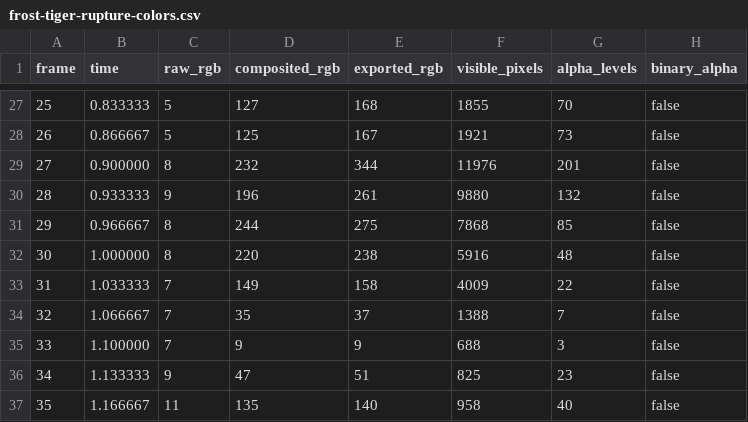
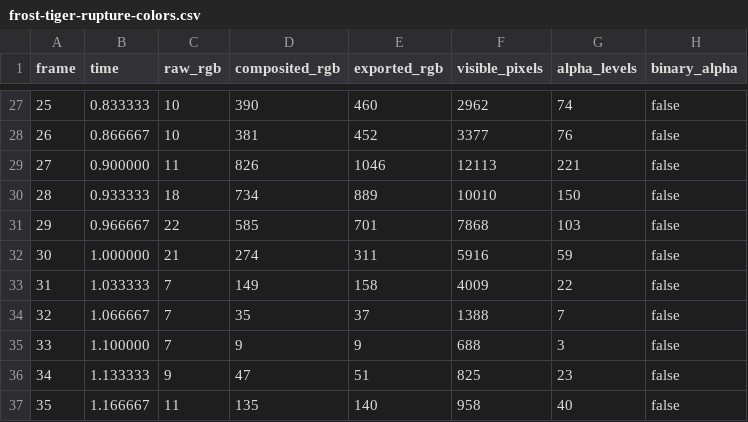
Before and after one commit to a1666273784-maker/pixelfx, a CSV file: docs/reviews/frost-tiger-rupture-colors.csv, drawn as a sheet; only a part is shown, gaps mark what is left out; the diff covers the shown part only.

```diff
--- a/docs/reviews/frost-tiger-rupture-colors.csv
+++ b/docs/reviews/frost-tiger-rupture-colors.csv
@@ -27,7 +27,7 @@ frame,time,raw_rgb,composited_rgb,exported_rgb,visible_pixels,alpha_levels,binar
-25,0.833333,5,127,168,1855,70,false
-26,0.866667,5,125,167,1921,73,false
-27,0.900000,8,232,344,11976,201,false
-28,0.933333,9,196,261,9880,132,false
-29,0.966667,8,244,275,7868,85,false
-30,1.000000,8,220,238,5916,48,false
+25,0.833333,10,390,460,2962,74,false
+26,0.866667,10,381,452,3377,76,false
+27,0.900000,11,826,1046,12113,221,false
+28,0.933333,18,734,889,10010,150,false
+29,0.966667,22,585,701,7868,103,false
+30,1.000000,21,274,311,5916,59,false
 31,1.033333,7,149,158,4009,22,false
```
Also changed, not shown: 29 edited cells elsewhere in this file, 6 other files.
